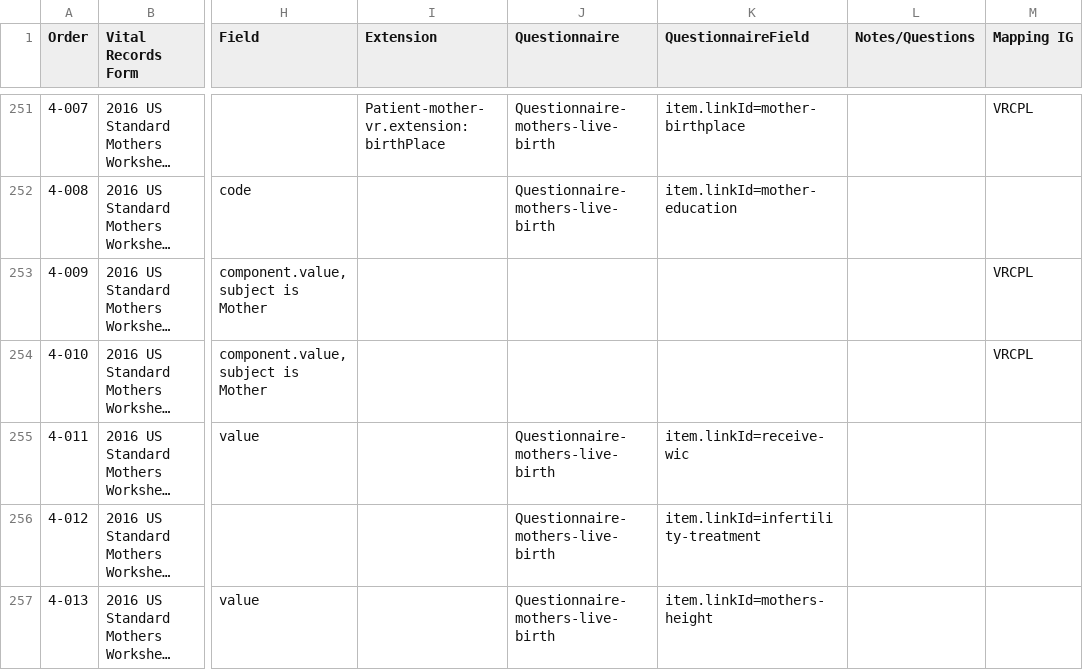
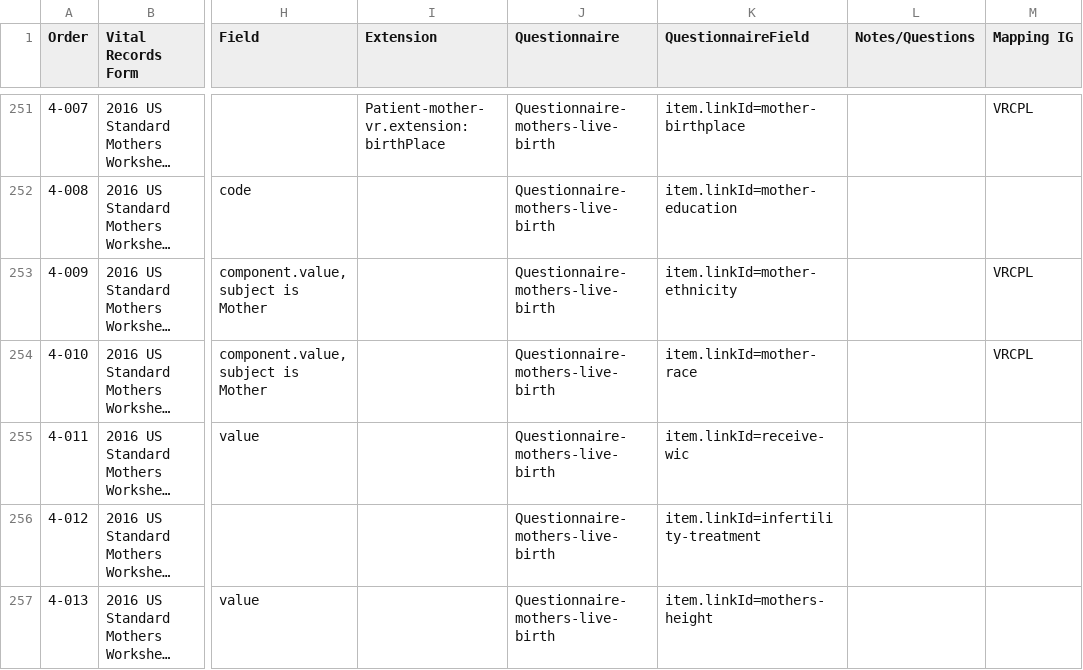
Before and after one commit to nightingaleproject/vital_records_sheets, a CSV file: Forms_Mapping.csv, drawn as a sheet; only a part is shown, gaps mark what is left out; long unchanged cells end in …; the diff names each change by its address in the sheet, - before the commit and + after, or states it on an @@ line.

Commit message:
gitignore, forms mapping fix to mother ethn

```diff
--- a/Forms_Mapping.csv
+++ b/Forms_Mapping.csv
-J253:J254 (Questionnaire): (empty)
+J253:J254 (Questionnaire): Questionnaire-mothers-live-birth
-K253 (QuestionnaireField): (empty)
+K253 (QuestionnaireField): item.linkId=mother-ethnicity
-K254 (QuestionnaireField): (empty)
+K254 (QuestionnaireField): item.linkId=mother-race
```
Also changed, not shown: 2 other files.
